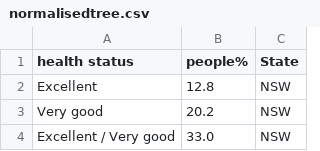
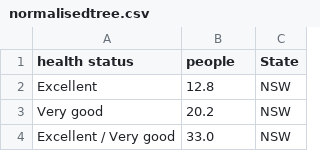
Before and after one commit to RogueTrader7/Homework10, a CSV file: normalisedtree.csv, drawn as a sheet; only a part is shown.

Commit message:
Update normalisedtree.csv

```diff
--- a/normalisedtree.csv
+++ b/normalisedtree.csv
@@ -1,2 +1,2 @@
-health status,people%,State,,,,,,,
+health status,people,State,,,,,,,
 Excellent,12.8,NSW,,,,,,,
```
